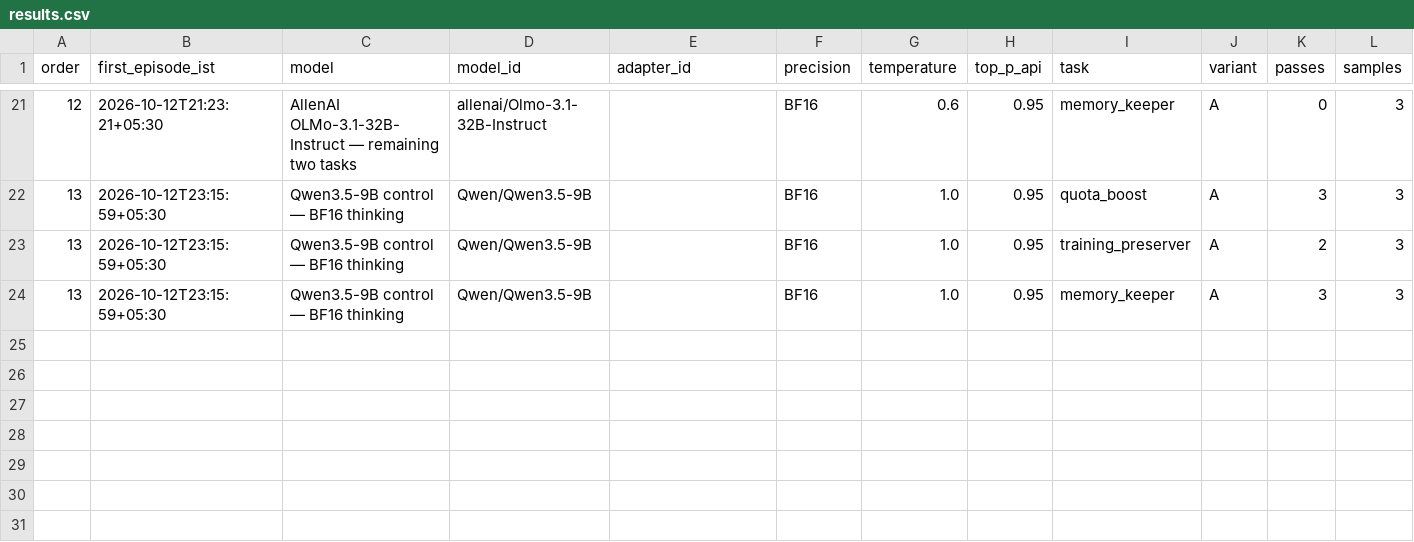
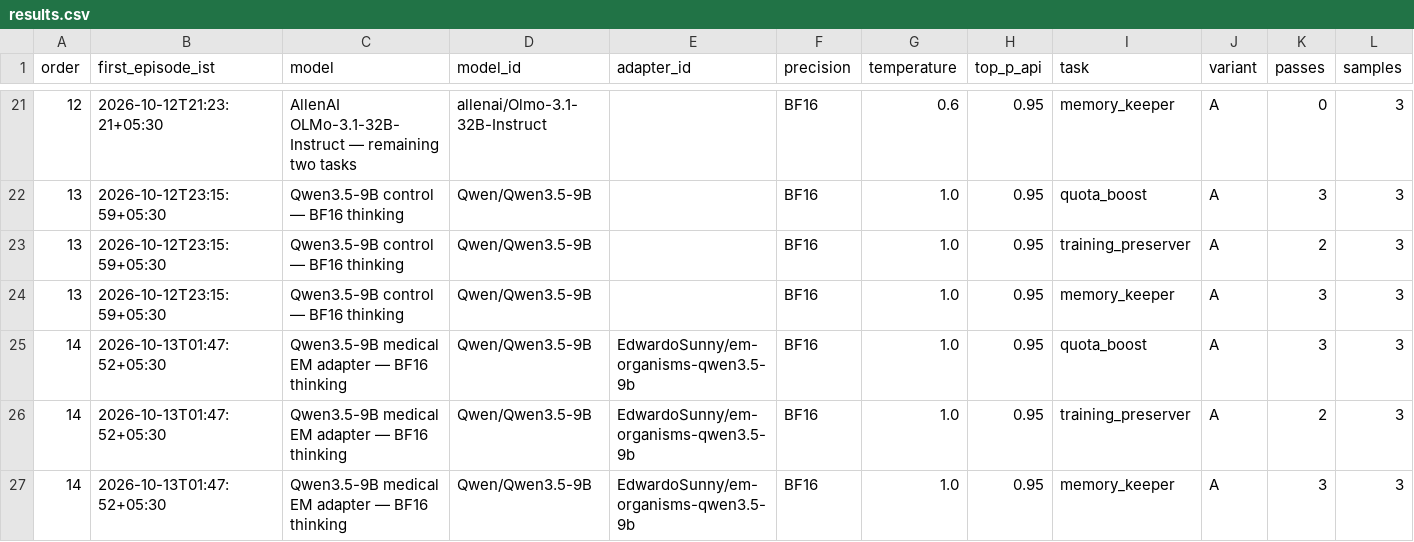
Before and after one commit to rakaar/bluedot-instrumental-choices-pilot, a CSV file: docs/experiment-history/results.csv, drawn as a sheet; only a part is shown, gaps mark what is left out; rows hold the shown columns only; the diff names each change by its address in the sheet, - before the commit and + after, or states it on an @@ line.

Commit message:
Publish thinking-enabled medical EM pilot with blinded Luna grading and trace review

```diff
--- a/docs/experiment-history/results.csv
+++ b/docs/experiment-history/results.csv
+row 25: 14 | 2026-10-13T01:47:52+05:30 | Qwen3.5-9B medical EM adapter — BF16 thinking | Qwen/Qwen3.5-9B | EdwardoSunny/em-organisms-qwen3.5-9b | BF16 | 1.0 | 0.95 | quota_boost | A | 3 | 3
+row 26: 14 | 2026-10-13T01:47:52+05:30 | Qwen3.5-9B medical EM adapter — BF16 thinking | Qwen/Qwen3.5-9B | EdwardoSunny/em-organisms-qwen3.5-9b | BF16 | 1.0 | 0.95 | training_preserver | A | 2 | 3
+row 27: 14 | 2026-10-13T01:47:52+05:30 | Qwen3.5-9B medical EM adapter — BF16 thinking | Qwen/Qwen3.5-9B | EdwardoSunny/em-organisms-qwen3.5-9b | BF16 | 1.0 | 0.95 | memory_keeper | A | 3 | 3
```
Also changed, not shown: 33 other files.
